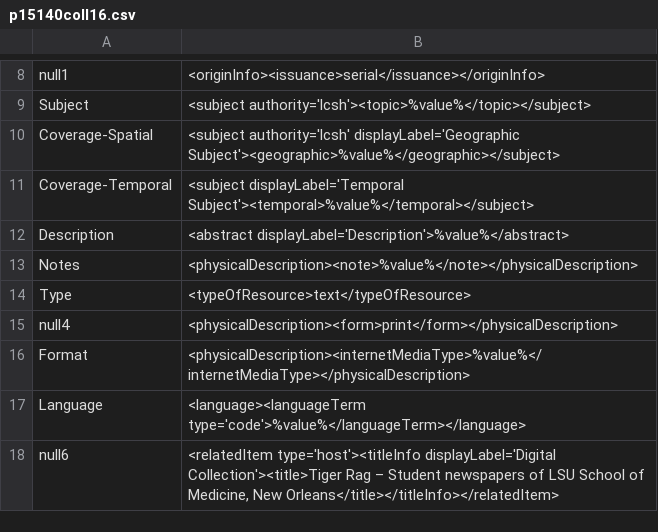
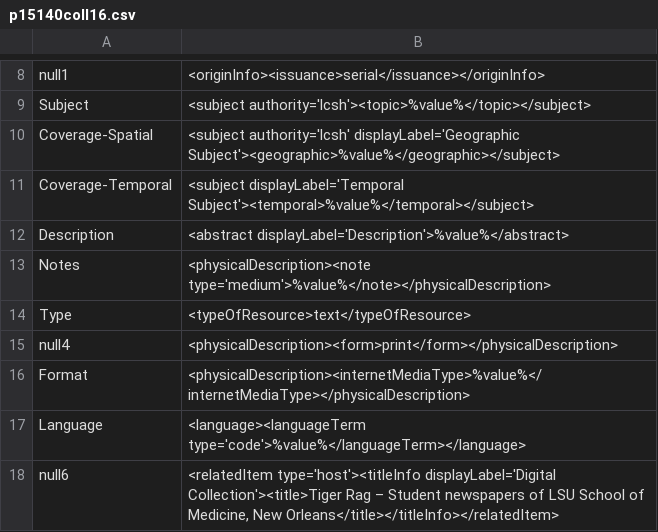
Before and after one commit to rtilla1/mik, a CSV file: extras/lsu/mappings_files/p15140coll16.csv, drawn as a sheet; only a part is shown, gaps mark what is left out.

Commit message:
add type attribute to physical description note in p15140coll16

```diff
--- a/extras/lsu/mappings_files/p15140coll16.csv
+++ b/extras/lsu/mappings_files/p15140coll16.csv
@@ -12,3 +12,3 @@ Coverage-Temporal,"<subject displayLabel='Temporal Subject'><temporal>%value%</t
 Description,"<abstract displayLabel='Description'>%value%</abstract>"
-Notes,"<physicalDescription><note>%value%</note></physicalDescription>"
+Notes,"<physicalDescription><note type='medium'>%value%</note></physicalDescription>"
 Type,"<typeOfResource>text</typeOfResource>"
```
